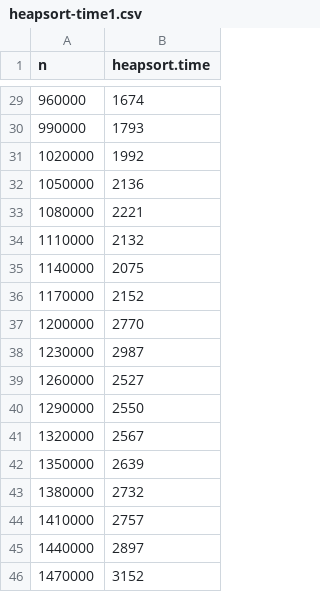
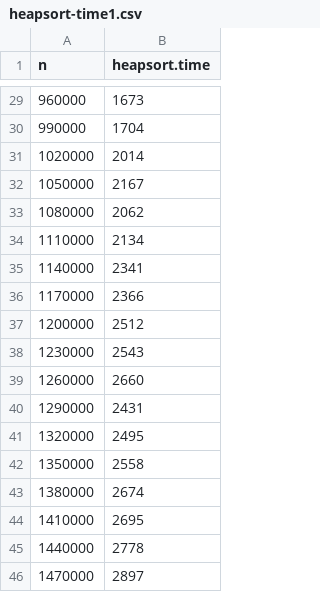
Before and after one commit to alexMCTeng/CSE247-Data-Structure-and-Algorithms-WUSTL, a CSV file: outputs/heapsort-time1.csv, drawn as a sheet; only a part is shown, gaps mark what is left out; the diff covers the shown part only.

```diff
--- a/outputs/heapsort-time1.csv
+++ b/outputs/heapsort-time1.csv
@@ -29,18 +29,18 @@ n,heapsort.time
-960000,1674
-990000,1793
-1020000,1992
-1050000,2136
-1080000,2221
-1110000,2132
-1140000,2075
-1170000,2152
-1200000,2770
-1230000,2987
-1260000,2527
-1290000,2550
-1320000,2567
-1350000,2639
-1380000,2732
-1410000,2757
-1440000,2897
-1470000,3152
+960000,1673
+990000,1704
+1020000,2014
+1050000,2167
+1080000,2062
+1110000,2134
+1140000,2341
+1170000,2366
+1200000,2512
+1230000,2543
+1260000,2660
+1290000,2431
+1320000,2495
+1350000,2558
+1380000,2674
+1410000,2695
+1440000,2778
+1470000,2897
```
Also changed, not shown: 26 edited cells elsewhere in this file, outputs/heapsort-ticks1.csv, 7 other files.
